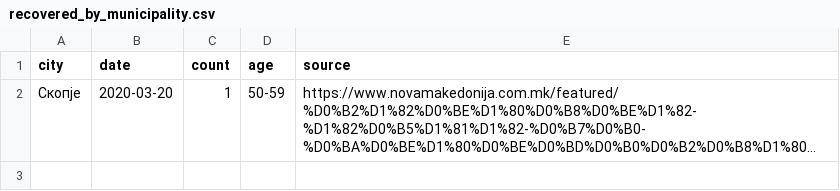
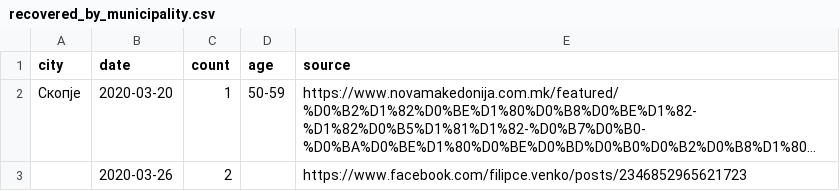
Before and after one commit to klupp/opendata, a CSV file: mk/covid19/datasets/recovered_by_municipality.csv, drawn as a sheet; long unchanged cells end in …; the diff names each change by its address in the sheet, - before the commit and + after, or states it on an @@ line.

Commit message:
update covid19 Thu 26 Mar 2020 03:12:53 PM CET

```diff
--- a/mk/covid19/datasets/recovered_by_municipality.csv
+++ b/mk/covid19/datasets/recovered_by_municipality.csv
+row 3:  | 2020-03-26 | 2 |  | https://www.facebook.com/filipce.venko/posts/2346852965621723
```
